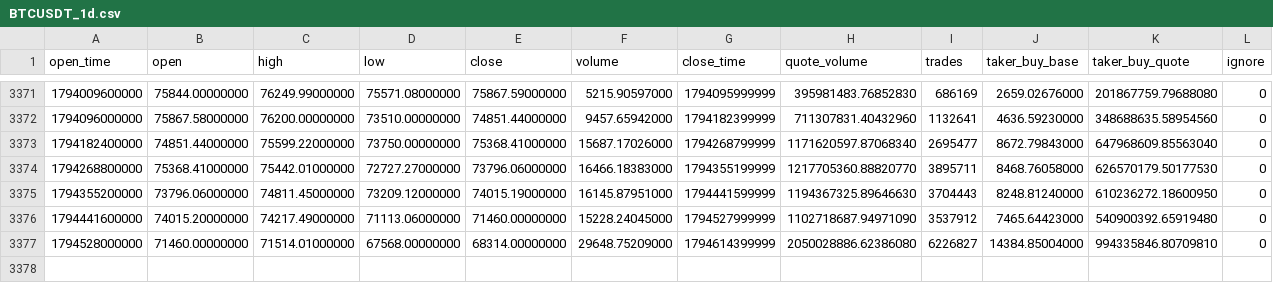
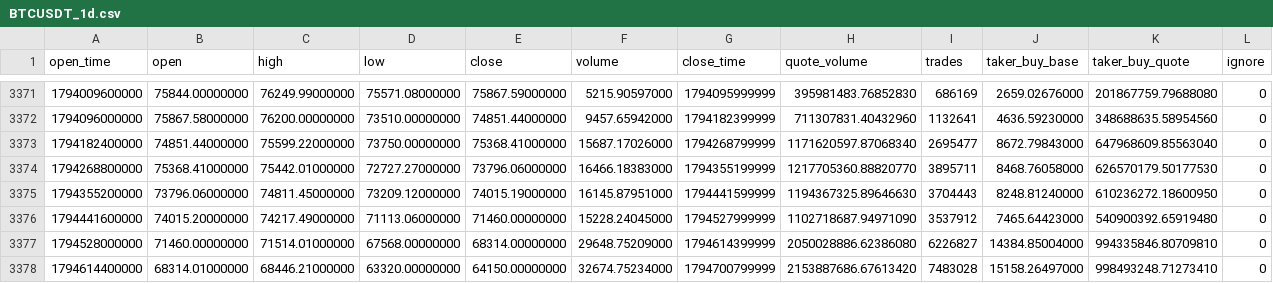
Before and after one commit to fhdns6020/funds, a CSV file: data/BTCUSDT_1d.csv, drawn as a sheet; only a part is shown, gaps mark what is left out.

```diff
--- a/data/BTCUSDT_1d.csv
+++ b/data/BTCUSDT_1d.csv
@@ -3377 +3377,2 @@ open_time,open,high,low,close,volume,close_time,quote_volume,trades,taker_buy_ba
 1794528000000,71460.00000000,71514.01000000,67568.00000000,68314.00000000,29648.75209000,1794614399999,2050028886.62386080,6226827,14384.85004000,994335846.80709810,0
+1794614400000,68314.01000000,68446.21000000,63320.00000000,64150.00000000,32674.75234000,1794700799999,2153887686.67613420,7483028,15158.26497000,998493248.71273410,0
```
Also changed, not shown: data/ETHUSDT_1d.csv.
